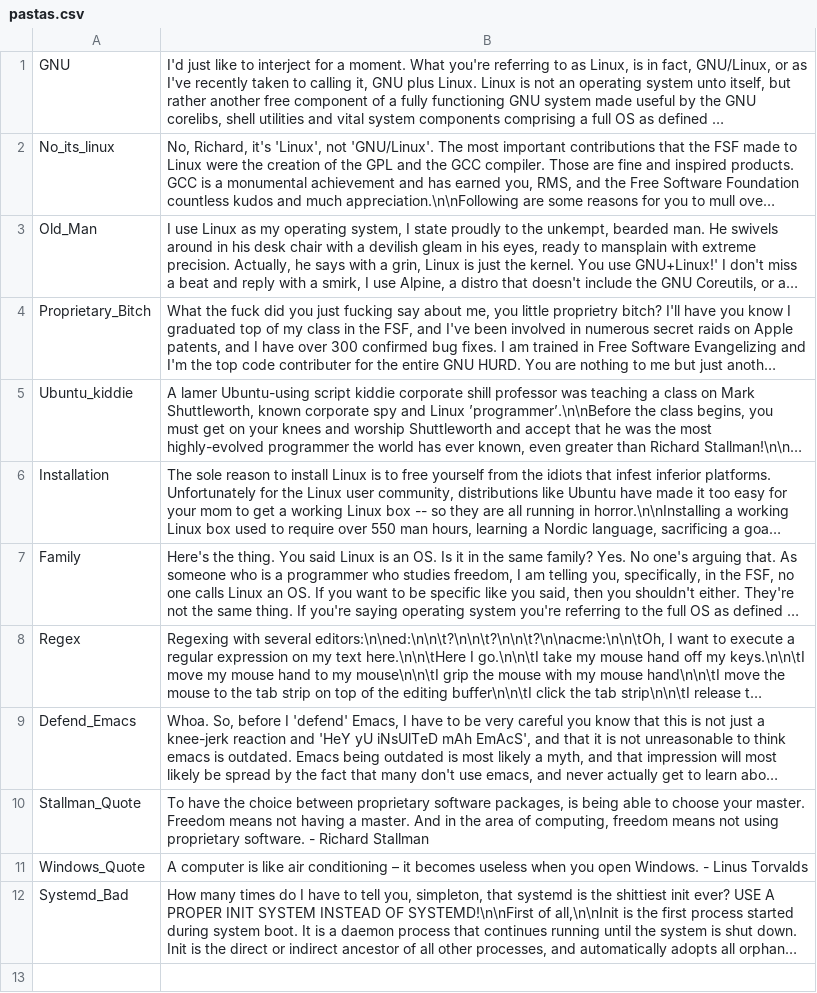
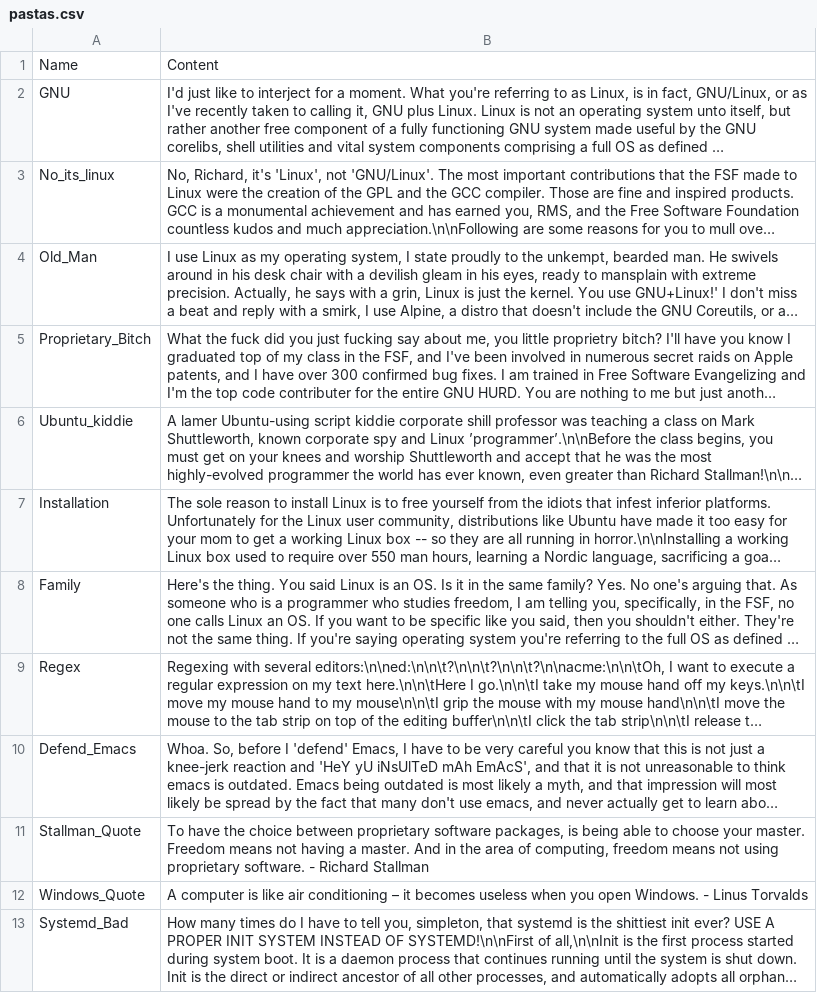
Before and after one commit to pryme-svg/copypasta, a CSV file: pastas.csv, drawn as a sheet; long unchanged cells end in …; the diff names each change by its address in the sheet, - before the commit and + after, or states it on an @@ line.

```diff
--- a/pastas.csv
+++ b/pastas.csv
+row 1: Name | Content
```
Also changed, not shown: 2 other files.
